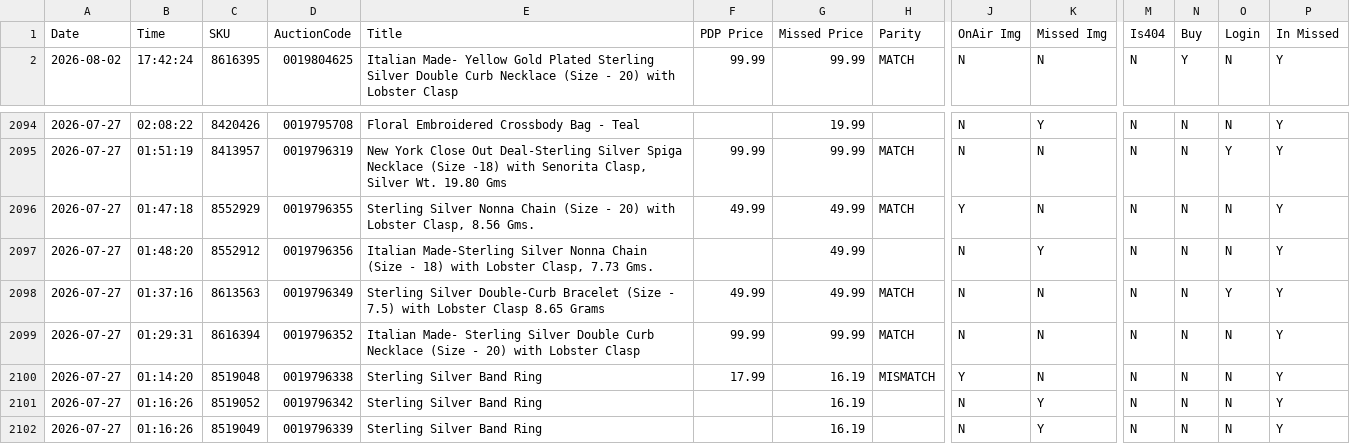
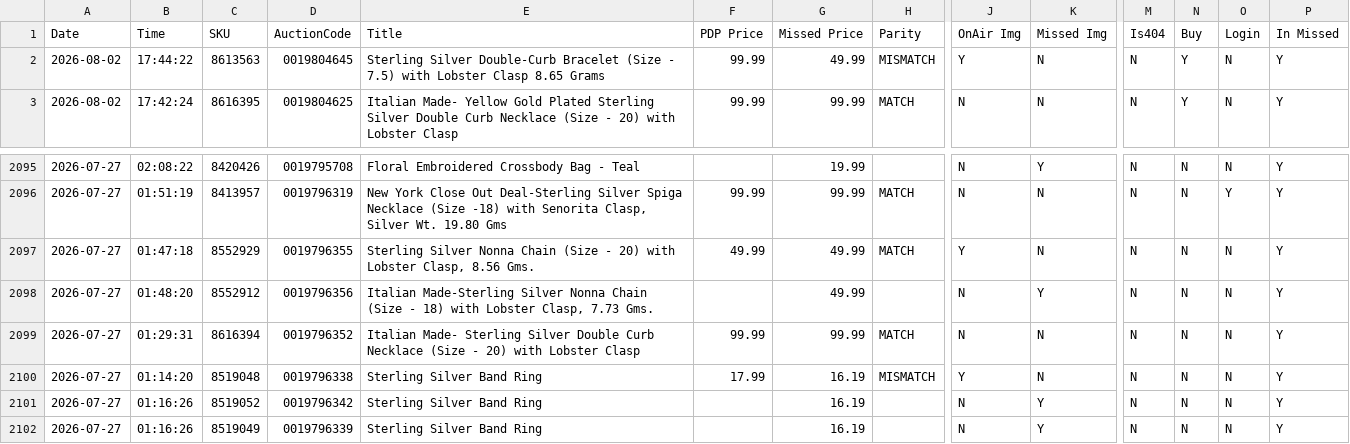
Before and after one commit to sanjanagandhi-vgl/live-tv-tracker, a CSV file: data/tjc_report.csv, drawn as a sheet; only a part is shown, gaps mark what is left out; removed rows and columns are numbered as before the commit, all else as after; rows hold the shown columns only; the diff names each change by its address in the sheet, - before the commit and + after, or states it on an @@ line.

```diff
--- a/data/tjc_report.csv
+++ b/data/tjc_report.csv
+row 2: 2026-08-02 | 17:44:22 | 8613563 | 0019804645 | Sterling Silver Double-Curb Bracelet (Size - 7.5) with Lobster Clasp 8.65 Grams | 99.99 | 49.99 | MISMATCH | Y | N | N | Y | N | Y
-row 2098: 2026-07-27 | 01:37:16 | 8613563 | 0019796349 | Sterling Silver Double-Curb Bracelet (Size - 7.5) with Lobster Clasp 8.65 Grams | 49.99 | 49.99 | MATCH | N | N | N | N | Y | Y
```
Also changed, not shown: 1 other file.
